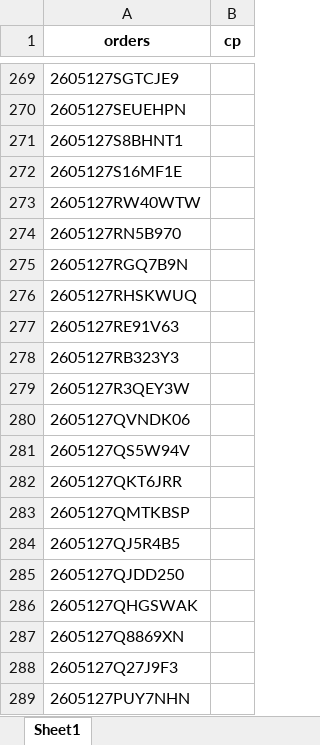
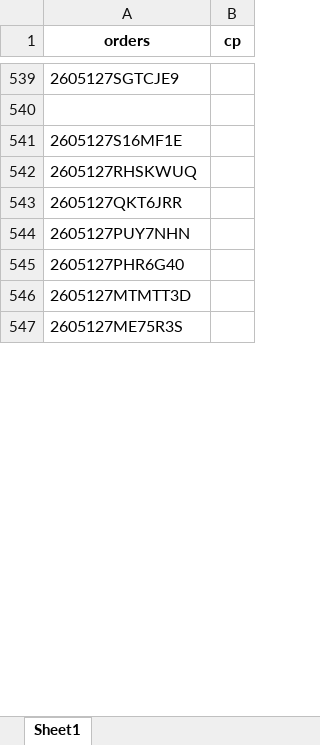
Before and after one commit to iHaveNoKnowledge/Python, an Excel workbook: projects/auto_page/autopageMKII/tables/Accel_mode.xlsx, sheet Sheet1, drawn as a sheet; only a part is shown, gaps mark what is left out; the shorter side is filled out with more unchanged rows; values as stored, in another font and other column widths than the file's, no borders; removed rows and columns are numbered as before the commit, all else as after; the diff covers the shown part only; the diff names each change by its address in the sheet, - before the commit and + after, or states it on an @@ line.

```diff
--- a/projects/auto_page/autopageMKII/tables/Accel_mode.xlsx (sheet Sheet1)
+++ b/projects/auto_page/autopageMKII/tables/Accel_mode.xlsx (sheet Sheet1)
-A540 (orders): 2605127SEUEHPN
+A540 (orders): (empty)
-row 271: 2605127S8BHNT1
-row 273: 2605127RW40WTW
-row 274: 2605127RN5B970
-row 275: 2605127RGQ7B9N
-row 277: 2605127RE91V63
-row 278: 2605127RB323Y3
-row 279: 2605127R3QEY3W
-row 280: 2605127QVNDK06
-row 281: 2605127QS5W94V
-row 283: 2605127QMTKBSP
-row 284: 2605127QJ5R4B5
-row 285: 2605127QJDD250
-row 286: 2605127QHGSWAK
-row 287: 2605127Q8869XN
-row 288: 2605127Q27J9F3
```
Also changed, not shown: 457 added rows, 334 removed rows, 61 moved rows and 8 edited cells elsewhere in this sheet, 2 other files.
